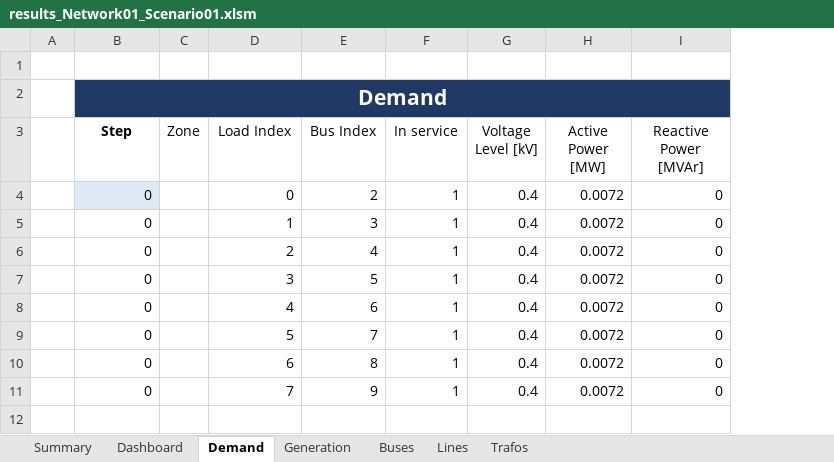
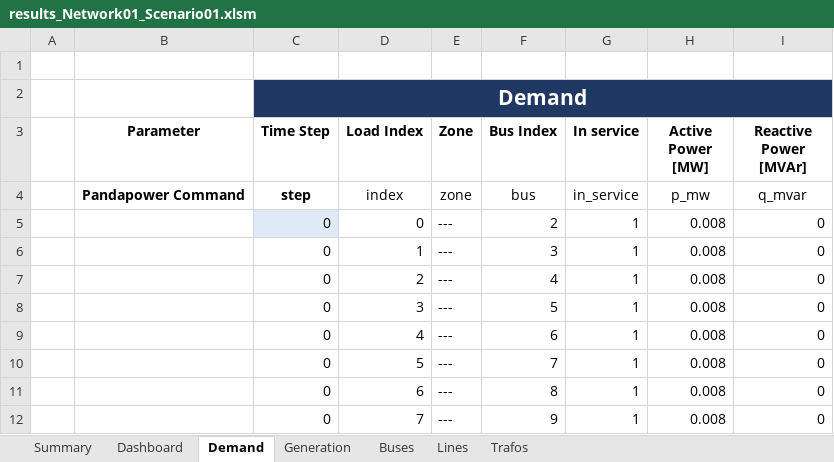
Before and after one commit to jiahechu/propens-pandapower, an Excel workbook: result/results_Network01_Scenario01.xlsm, sheet Demand, drawn as a sheet; values as stored, in another font and other column widths than the file's, no borders; table styles not drawn; removed rows and columns are numbered as before the commit, all else as after; the diff names each change by its address in the sheet, - before the commit and + after, or states it on an @@ line.

```diff
--- a/result/results_Network01_Scenario01.xlsm (sheet Demand)
+++ b/result/results_Network01_Scenario01.xlsm (sheet Demand)
+column B (Parameter), empty
-column C (Zone), empty
+column E (Zone), rows 5-12: all ---
-column G (Voltage Level [kV]), rows 4-11: all 0.4
-C3: Step
+C3: Time Step
-D3 bold: off
+D3 bold: on
-F3:G3 bold: off
+F3:G3 bold: on
-H3:I3 bold: off
+H3:I3 bold: on
+row 4:  | Pandapower Command | step | index | zone | bus | in_service | p_mw | q_mvar
-H5:H12 (Active Power [MW]): 0.0072
+H5:H12 (Active Power [MW]): 0.008
```
Also changed, not shown: sheet Generation, sheet Lines, sheet Buses, sheet Trafos, charts or pictures, 8 other files.
